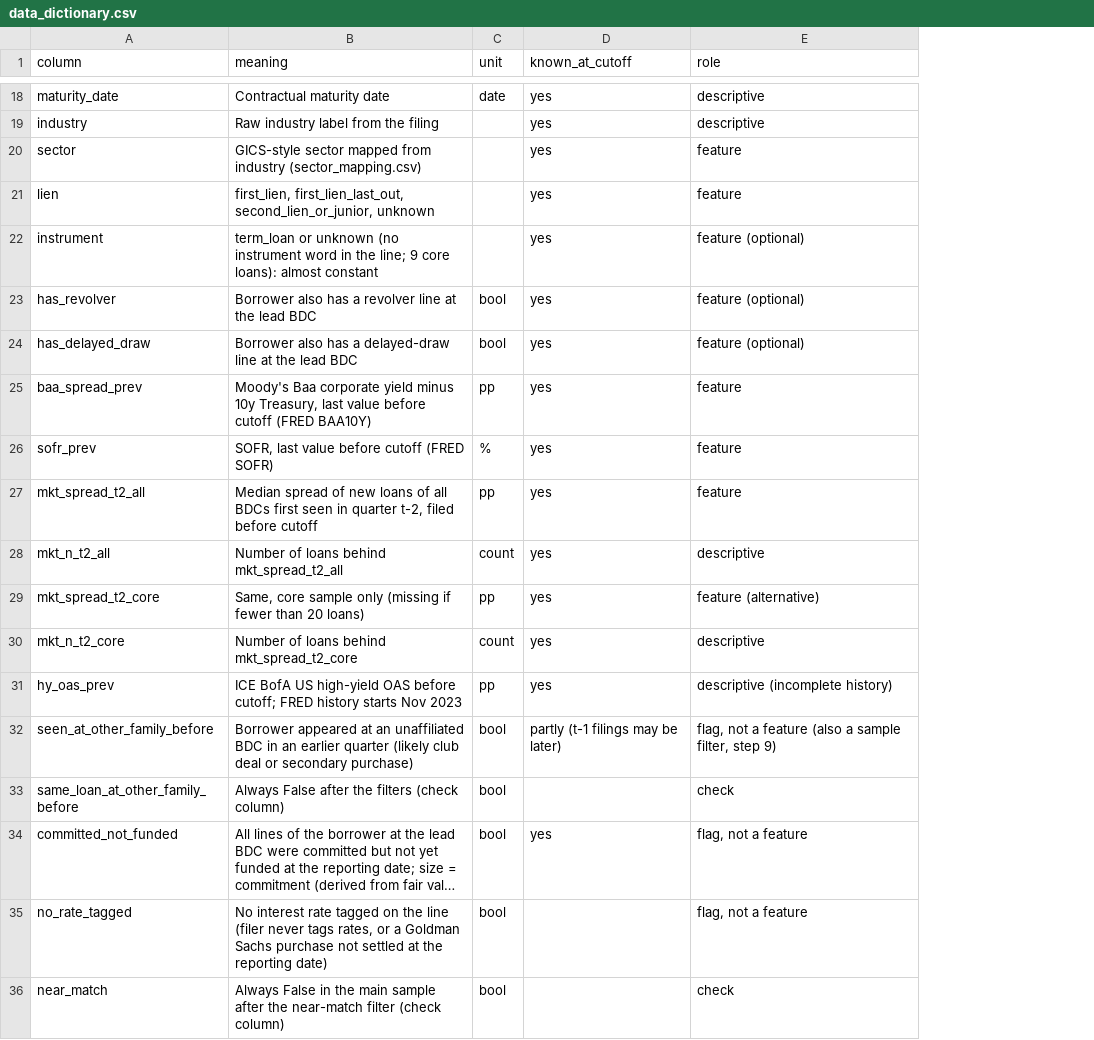
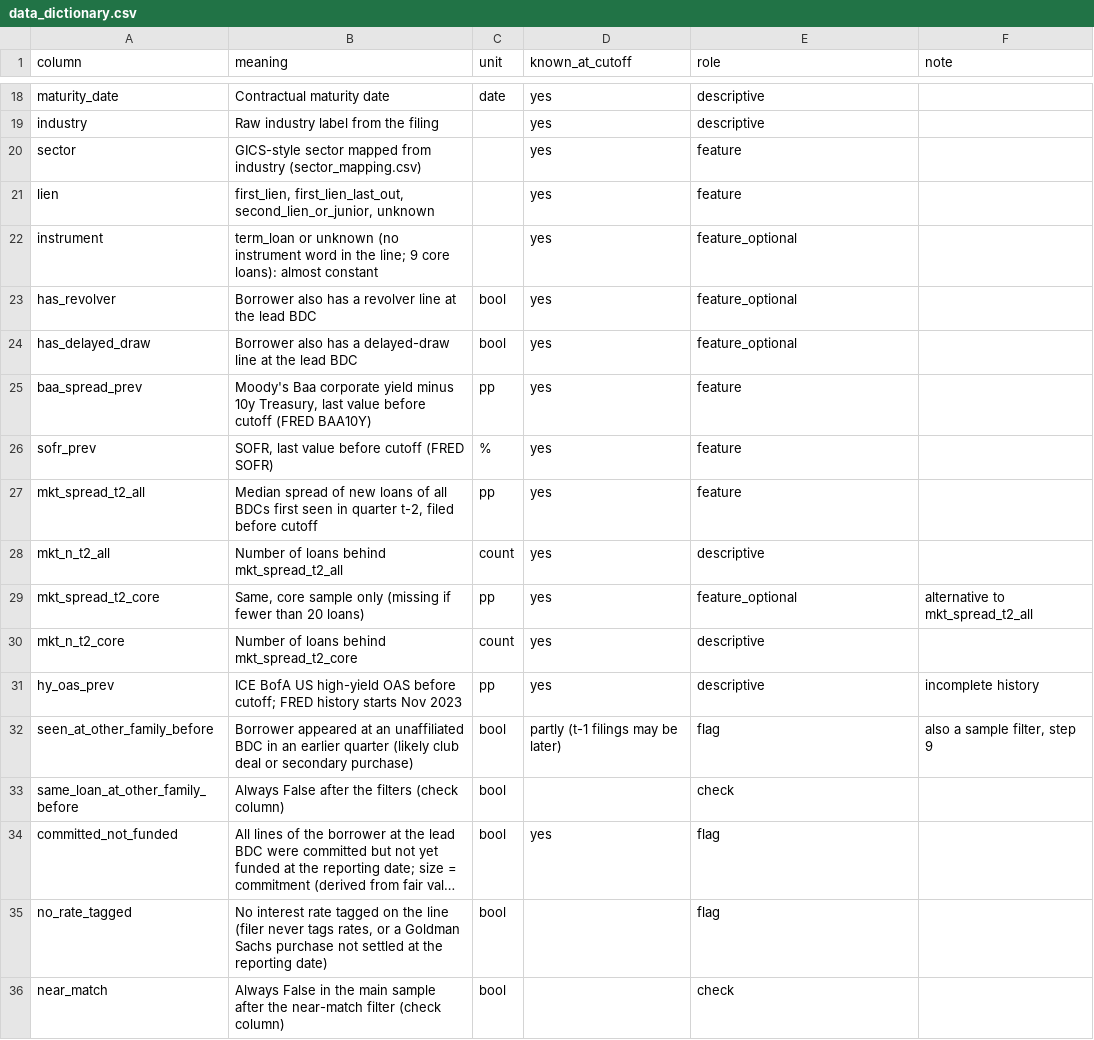
Before and after one commit to NeilErtl/DSF_Project, a CSV file: data/processed/data_dictionary.csv, drawn as a sheet; only a part is shown, gaps mark what is left out; long unchanged cells end in …; the diff covers the shown part only; the diff names each change by its address in the sheet, - before the commit and + after, or states it on an @@ line.

```diff
--- a/data/processed/data_dictionary.csv
+++ b/data/processed/data_dictionary.csv
+column F (note), rows 29-32: alternative to mkt_spread_t2_all |  | incomplete history | also a sample filter, step 9
-E22:E24 (role): feature (optional)
+E22:E24 (role): feature_optional
-E29 (role): feature (alternative)
+E29 (role): feature_optional
-E31 (role): descriptive (incomplete history)
+E31 (role): descriptive
-E32 (role): flag, not a feature (also a sample filter, step 9)
+E32 (role): flag
-E34:E35 (role): flag, not a feature
+E34:E35 (role): flag
```
Also changed, not shown: 16 edited cells elsewhere in this file, output/tables/hand_check_shares.csv, output/tables/headline_numbers.csv, 5 other files.
